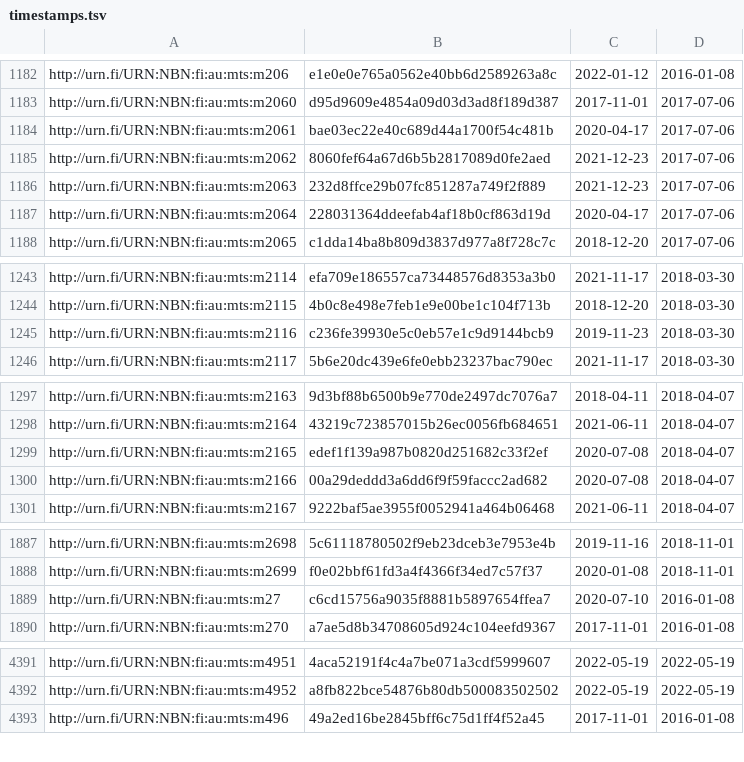
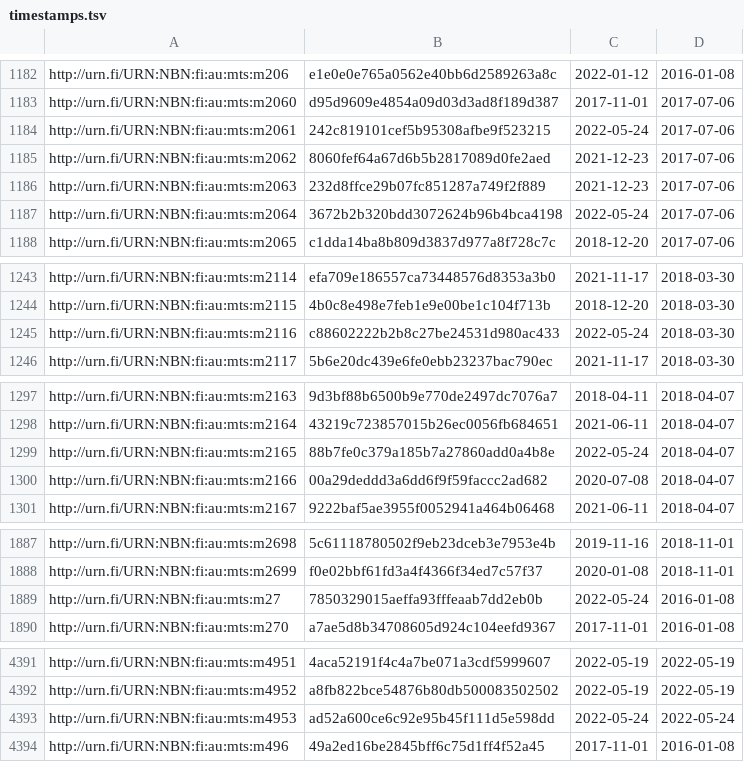
Before and after one commit to NatLibFi/Finto-data, a TSV file: vocabularies/metatietosanasto/timestamps.tsv, drawn as a sheet; only a part is shown, gaps mark what is left out; the diff covers the shown part only.

Commit message:
automaattipäivitys: metatietosanasto-julkaisuversio

```diff
--- a/vocabularies/metatietosanasto/timestamps.tsv
+++ b/vocabularies/metatietosanasto/timestamps.tsv
@@ -1183,6 +1183,6 @@ http://urn.fi/URN:NBN:fi:au:mts:m206	e1e0e0e765a0562e40bb6d2589263a8c	2022-01-12
 http://urn.fi/URN:NBN:fi:au:mts:m2060	d95d9609e4854a09d03d3ad8f189d387	2017-11-01	2017-07-06
-http://urn.fi/URN:NBN:fi:au:mts:m2061	bae03ec22e40c689d44a1700f54c481b	2020-04-17	2017-07-06
+http://urn.fi/URN:NBN:fi:au:mts:m2061	242c819101cef5b95308afbe9f523215	2022-05-24	2017-07-06
 http://urn.fi/URN:NBN:fi:au:mts:m2062	8060fef64a67d6b5b2817089d0fe2aed	2021-12-23	2017-07-06
 http://urn.fi/URN:NBN:fi:au:mts:m2063	232d8ffce29b07fc851287a749f2f889	2021-12-23	2017-07-06
-http://urn.fi/URN:NBN:fi:au:mts:m2064	228031364ddeefab4af18b0cf863d19d	2020-04-17	2017-07-06
+http://urn.fi/URN:NBN:fi:au:mts:m2064	3672b2b320bdd3072624b96b4bca4198	2022-05-24	2017-07-06
 http://urn.fi/URN:NBN:fi:au:mts:m2065	c1dda14ba8b809d3837d977a8f728c7c	2018-12-20	2017-07-06
@@ -1244,3 +1244,3 @@ http://urn.fi/URN:NBN:fi:au:mts:m2114	efa709e186557ca73448576d8353a3b0	2021-11-1
 http://urn.fi/URN:NBN:fi:au:mts:m2115	4b0c8e498e7feb1e9e00be1c104f713b	2018-12-20	2018-03-30
-http://urn.fi/URN:NBN:fi:au:mts:m2116	c236fe39930e5c0eb57e1c9d9144bcb9	2019-11-23	2018-03-30
+http://urn.fi/URN:NBN:fi:au:mts:m2116	c88602222b2b8c27be24531d980ac433	2022-05-24	2018-03-30
 http://urn.fi/URN:NBN:fi:au:mts:m2117	5b6e20dc439e6fe0ebb23237bac790ec	2021-11-17	2018-03-30
@@ -1298,3 +1298,3 @@ http://urn.fi/URN:NBN:fi:au:mts:m2163	9d3bf88b6500b9e770de2497dc7076a7	2018-04-1
 http://urn.fi/URN:NBN:fi:au:mts:m2164	43219c723857015b26ec0056fb684651	2021-06-11	2018-04-07
-http://urn.fi/URN:NBN:fi:au:mts:m2165	edef1f139a987b0820d251682c33f2ef	2020-07-08	2018-04-07
+http://urn.fi/URN:NBN:fi:au:mts:m2165	88b7fe0c379a185b7a27860add0a4b8e	2022-05-24	2018-04-07
 http://urn.fi/URN:NBN:fi:au:mts:m2166	00a29deddd3a6dd6f9f59faccc2ad682	2020-07-08	2018-04-07
@@ -1888,3 +1888,3 @@ http://urn.fi/URN:NBN:fi:au:mts:m2698	5c61118780502f9eb23dceb3e7953e4b	2019-11-1
 http://urn.fi/URN:NBN:fi:au:mts:m2699	f0e02bbf61fd3a4f4366f34ed7c57f37	2020-01-08	2018-11-01
-http://urn.fi/URN:NBN:fi:au:mts:m27	c6cd15756a9035f8881b5897654ffea7	2020-07-10	2016-01-08
+http://urn.fi/URN:NBN:fi:au:mts:m27	7850329015aeffa93fffeaab7dd2eb0b	2022-05-24	2016-01-08
 http://urn.fi/URN:NBN:fi:au:mts:m270	a7ae5d8b34708605d924c104eefd9367	2017-11-01	2016-01-08
@@ -4392,2 +4392,3 @@ http://urn.fi/URN:NBN:fi:au:mts:m4951	4aca52191f4c4a7be071a3cdf5999607	2022-05-1
 http://urn.fi/URN:NBN:fi:au:mts:m4952	a8fb822bce54876b80db500083502502	2022-05-19	2022-05-19
+http://urn.fi/URN:NBN:fi:au:mts:m4953	ad52a600ce6c92e95b45f111d5e598dd	2022-05-24	2022-05-24
 http://urn.fi/URN:NBN:fi:au:mts:m496	49a2ed16be2845bff6c75d1ff4f52a45	2017-11-01	2016-01-08
```
Also changed, not shown: 12 edited cells elsewhere in this file, 2 other files.
